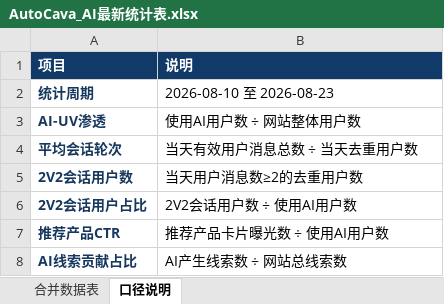
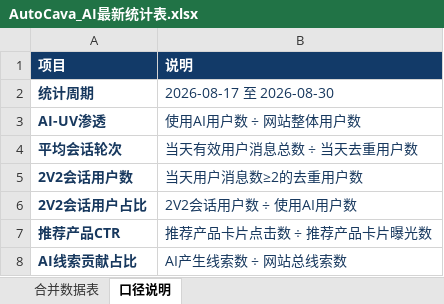
Before and after one commit to yuanliniu27-spec/data-cavi-site, an Excel workbook: AutoCava_AI最新统计表.xlsx, sheet 口径说明, drawn as a sheet; values as stored, in another font and other column widths than the file's, no borders; the diff names each change by its address in the sheet, - before the commit and + after, or states it on an @@ line.

```diff
--- a/AutoCava_AI最新统计表.xlsx (sheet 口径说明)
+++ b/AutoCava_AI最新统计表.xlsx (sheet 口径说明)
-B2 (说明): 2026-08-10 至 2026-08-23
+B2 (说明): 2026-08-17 至 2026-08-30
-B2:B8 text colour: black
+B2:B8 text colour: #17385E
-B7 (说明): 推荐产品卡片曝光数 ÷ 使用AI用户数
+B7 (说明): 推荐产品卡片点击数 ÷ 推荐产品卡片曝光数
```
Also changed, not shown: sheet 合并数据表, 3 other files.
